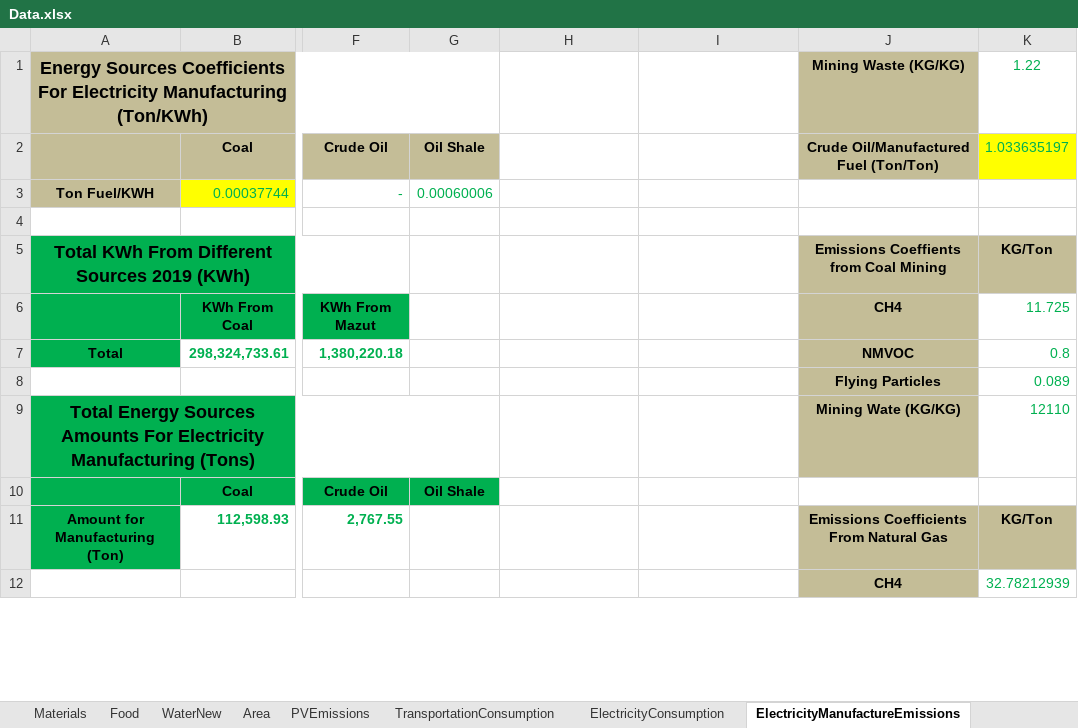
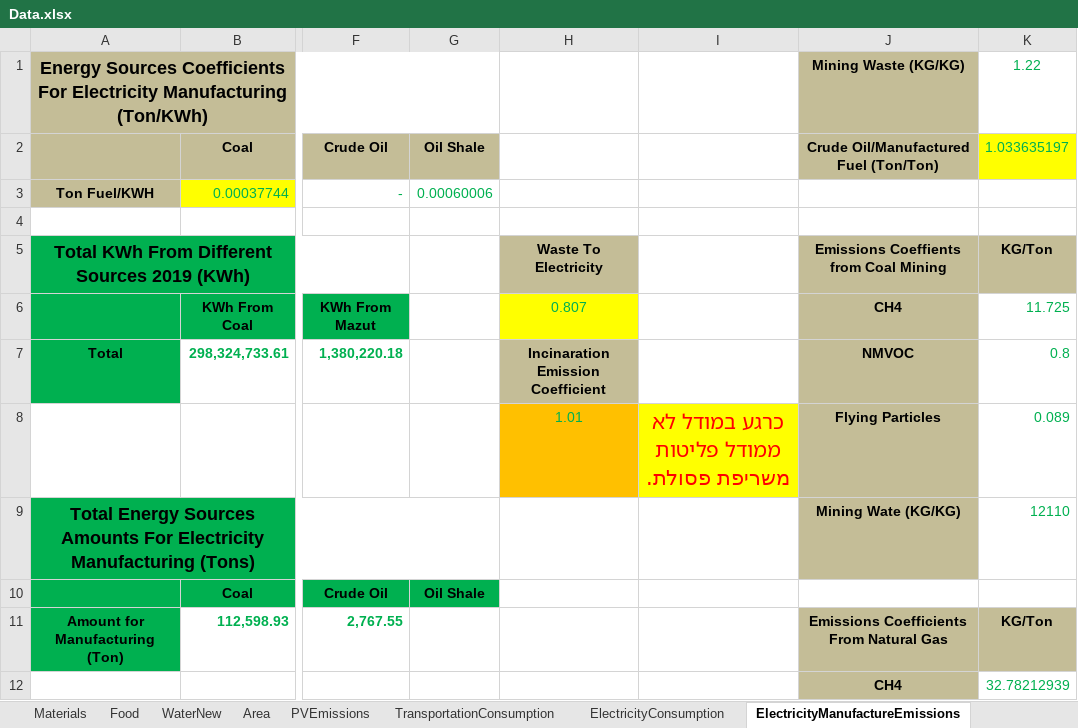
Before and after one commit to LidorTzur/NewVersionCities_Partial, an Excel workbook: Data/Data.xlsx, sheet ElectricityManufactureEmissions, drawn as a sheet; only a part is shown, gaps mark what is left out; values as stored, in another font and other column widths than the file's, no borders; charts and pictures not drawn; the diff names each change by its address in the sheet, - before the commit and + after, or states it on an @@ line.

```diff
--- a/Data/Data.xlsx (sheet ElectricityManufactureEmissions)
+++ b/Data/Data.xlsx (sheet ElectricityManufactureEmissions)
-H5: (empty)
+H5: Waste To Electricity
-H5 fill: none
+H5 fill: #C4BD97
-H6: (empty)
+H6: 0.807
-H6 fill: none
+H6 fill: #FFFF00
-H7: (empty)
+H7: Incinaration Emission Coefficient
-H7 fill: none
+H7 fill: #C4BD97
-H8: (empty)
+H8: 1.01
-H8 fill: none
+H8 fill: #FFC000
-I8: (empty)
+I8: כרגע במודל לא ממודל פליטות משריפת פסולת.
-I8 fill: none
+I8 fill: #FFFF00
```
Also changed, not shown: sheet Construction, sheet ConstructionNew, sheet TransportationConsumption, sheet Area, sheet Food, sheet ElectricityConsumption, 20 other files.
